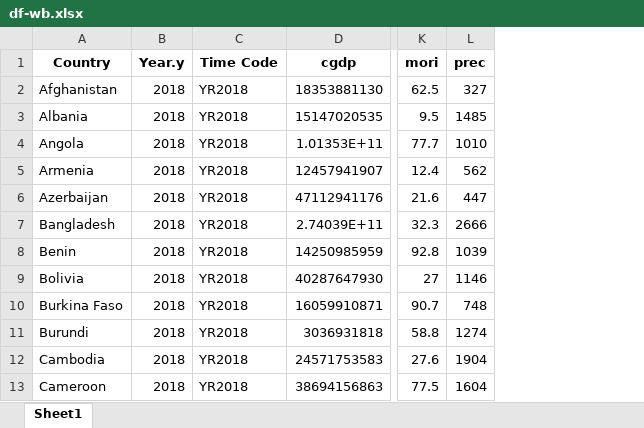
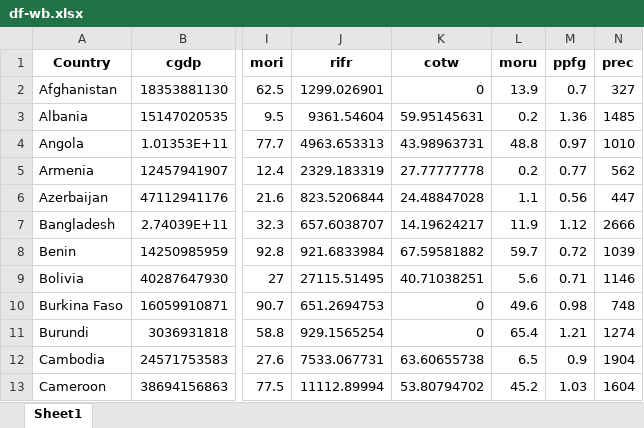
Before and after one commit to narslab/water-accessibility, an Excel workbook: results/df-wb.xlsx, sheet Sheet1, drawn as a sheet; only a part is shown, gaps mark what is left out; values as stored, in another font and other column widths than the file's, no borders; removed rows and columns are numbered as before the commit, all else as after; the diff names each change by its address in the sheet, - before the commit and + after, or states it on an @@ line.

```diff
--- a/results/df-wb.xlsx (sheet Sheet1)
+++ b/results/df-wb.xlsx (sheet Sheet1)
-column B (Year.y), rows 2-13: all 2018
-column C (Time Code), rows 2-13: all YR2018
+column J (rifr), rows 2-13: 1299.026901 | 9361.54604 | 4963.653313 | 2329.183319 | 823.5206844 | 657.6038707 | 921.6833984 | 27115.51495 | 651.2694753 | 929.1565254 | 7533.067731 | 11112.89994
+column K (cotw), rows 2-13: 0 | 59.95145631 | 43.98963731 | 27.77777778 | 24.48847028 | 14.19624217 | 67.59581882 | 40.71038251 | 0 | 0 | 63.60655738 | 53.80794702
+column L (moru), rows 2-13: 13.9 | 0.2 | 48.8 | 0.2 | 1.1 | 11.9 | 59.7 | 5.6 | 49.6 | 65.4 | 6.5 | 45.2
+column M (ppfg), rows 2-13: 0.7 | 1.36 | 0.97 | 0.77 | 0.56 | 1.12 | 0.72 | 0.71 | 0.98 | 1.21 | 0.9 | 1.03
```
Also changed, not shown: results/dfsimple.xlsx, 4 other files.
